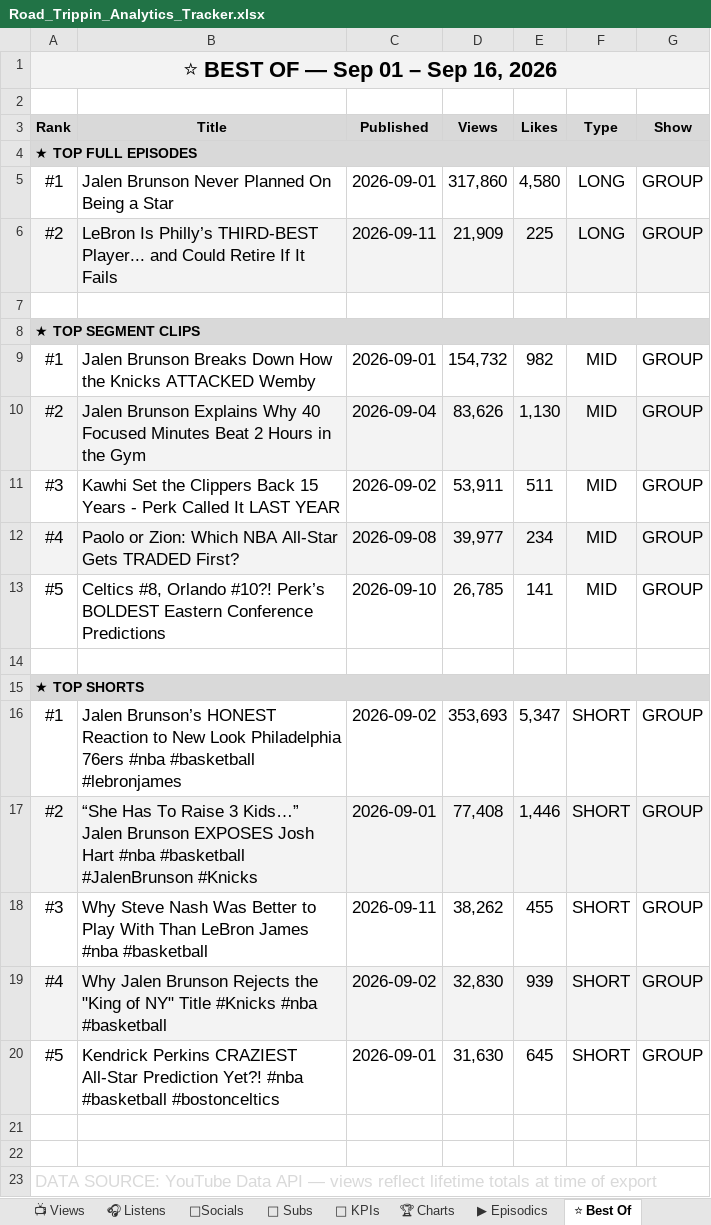
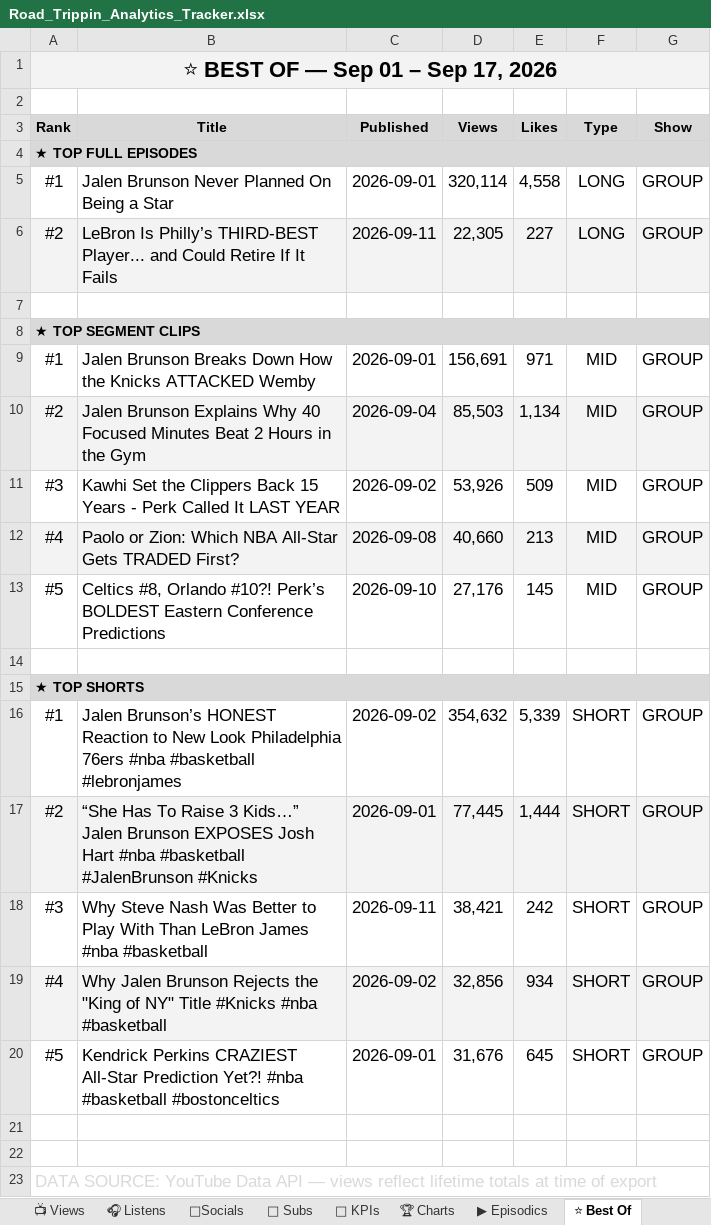
Before and after one commit to raindelaymedia/roadtrippin, an Excel workbook: master/shows/road_trippin/data/Road_Trippin_Analytics_Tracker.xlsx, sheet ⭐ Best Of, drawn as a sheet; values as stored, in another font and other column widths than the file's, no borders; the diff names each change by its address in the sheet, - before the commit and + after, or states it on an @@ line.

```diff
--- a/master/shows/road_trippin/data/Road_Trippin_Analytics_Tracker.xlsx (sheet ⭐ Best Of)
+++ b/master/shows/road_trippin/data/Road_Trippin_Analytics_Tracker.xlsx (sheet ⭐ Best Of)
-A1 (Rank): ⭐ BEST OF — Sep 01 – Sep 16, 2026
+A1 (Rank): ⭐ BEST OF — Sep 01 – Sep 17, 2026
-D5 (Views): 317,860
+D5 (Views): 320,114
-E5 (Likes): 4,580
+E5 (Likes): 4,558
-D6 (Views): 21,909
+D6 (Views): 22,305
-E6 (Likes): 225
+E6 (Likes): 227
-D9 (Views): 154,732
+D9 (Views): 156,691
-E9 (Likes): 982
+E9 (Likes): 971
-D10 (Views): 83,626
+D10 (Views): 85,503
-E10 (Likes): 1,130
+E10 (Likes): 1,134
-D11 (Views): 53,911
+D11 (Views): 53,926
-E11 (Likes): 511
+E11 (Likes): 509
-D12 (Views): 39,977
+D12 (Views): 40,660
-E12 (Likes): 234
+E12 (Likes): 213
-D13 (Views): 26,785
+D13 (Views): 27,176
-E13 (Likes): 141
+E13 (Likes): 145
-D16 (Views): 353,693
+D16 (Views): 354,632
-E16 (Likes): 5,347
+E16 (Likes): 5,339
-D17 (Views): 77,408
+D17 (Views): 77,445
-E17 (Likes): 1,446
+E17 (Likes): 1,444
-D18 (Views): 38,262
+D18 (Views): 38,421
-E18 (Likes): 455
+E18 (Likes): 242
-D19 (Views): 32,830
+D19 (Views): 32,856
-E19 (Likes): 939
+E19 (Likes): 934
-D20 (Views): 31,630
+D20 (Views): 31,676
```
Also changed, not shown: sheet 👥 Subs, sheet 🔑 KPIs, sheet 📺 Views, sheet ▶ Episodics, sheet 🎧 Listens, 7 other files.
